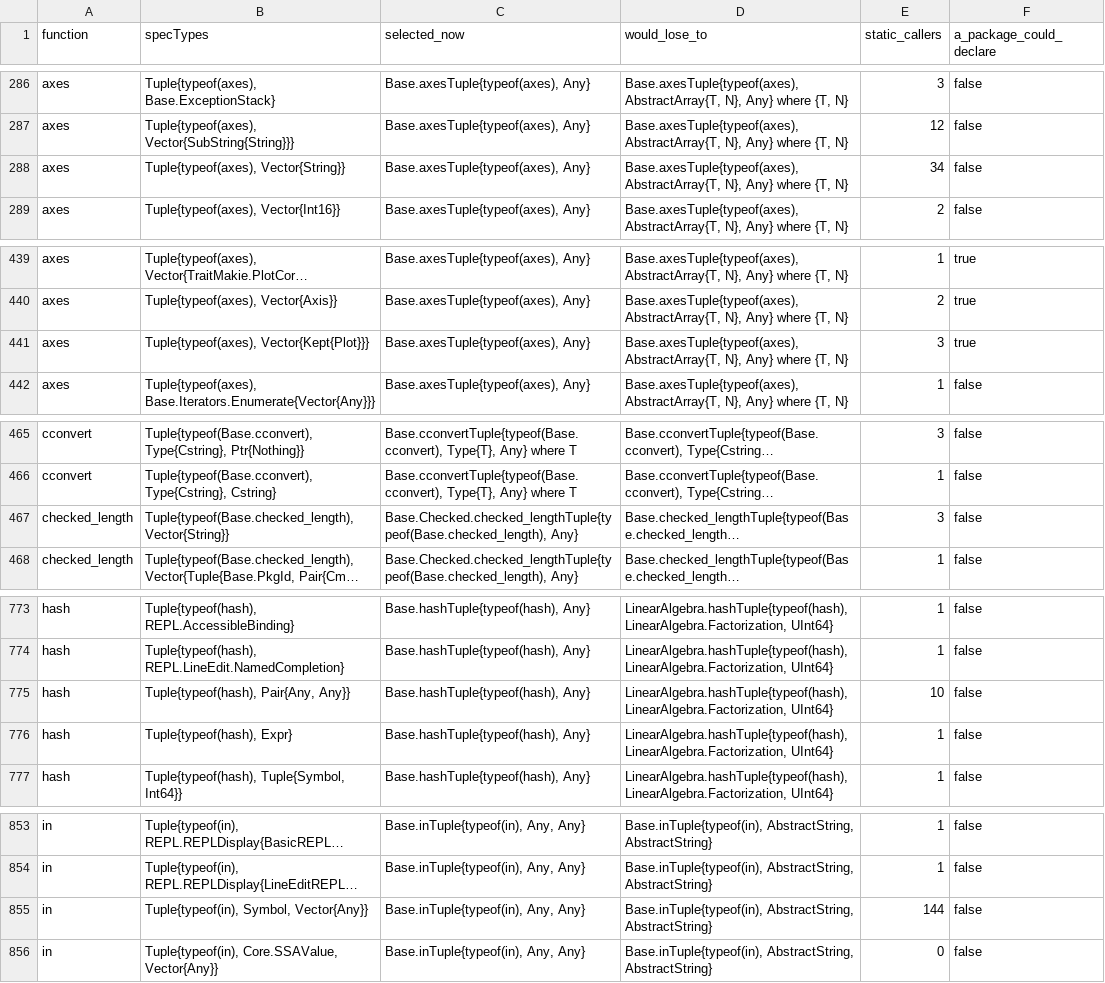
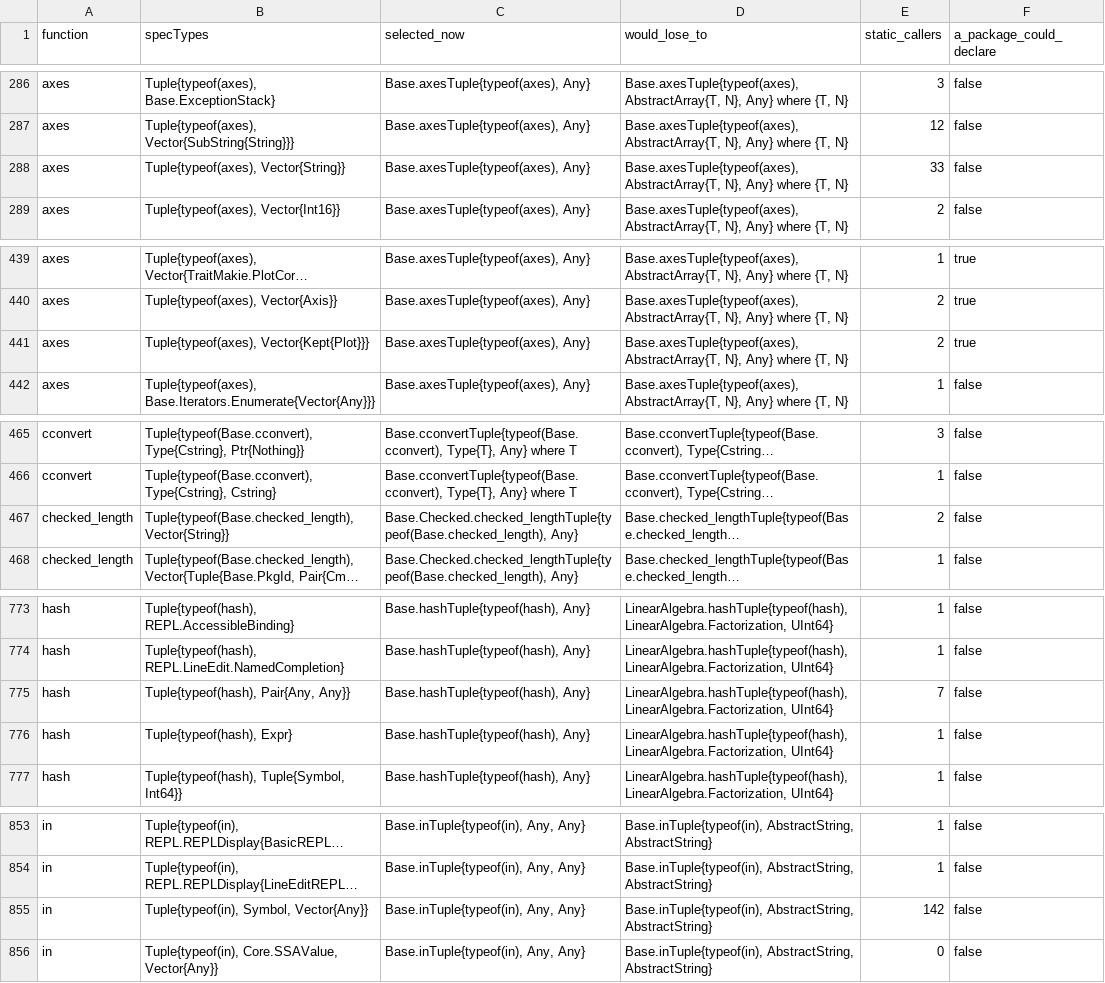
Before and after one commit to TraitJuliaPrototype/experiments, a TSV file: w83/u9/logs/makie-basefamilies.tsv, drawn as a sheet; only a part is shown, gaps mark what is left out; long unchanged cells end in …; the diff covers the shown part only; the diff names each change by its address in the sheet, - before the commit and + after, or states it on an @@ line.

```diff
--- a/w83/u9/logs/makie-basefamilies.tsv
+++ b/w83/u9/logs/makie-basefamilies.tsv
-E288 (static_callers): 34
+E288 (static_callers): 33
-E441 (static_callers): 3
+E441 (static_callers): 2
-E467 (static_callers): 3
+E467 (static_callers): 2
-E775 (static_callers): 10
+E775 (static_callers): 7
-E855 (static_callers): 144
+E855 (static_callers): 142
```
Also changed, not shown: 1 added row, 1 moved row and 18 edited cells elsewhere in this file, w83/u9/logs/makie-sites.tsv, 2 other files.
